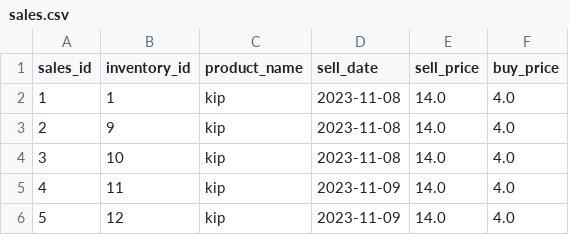
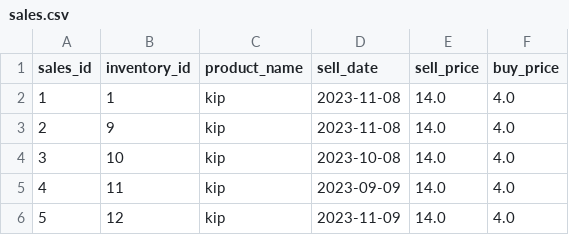
Before and after one commit to Coent50/Superpy, a CSV file: sales.csv, drawn as a sheet.

```diff
--- a/sales.csv
+++ b/sales.csv
@@ -3,4 +3,4 @@ sales_id,inventory_id,product_name,sell_date,sell_price,buy_price,
 2,9,kip,2023-11-08,14.0,4.0,
-3,10,kip,2023-11-08,14.0,4.0,
-4,11,kip,2023-11-09,14.0,4.0,
+3,10,kip,2023-10-08,14.0,4.0,
+4,11,kip,2023-09-09,14.0,4.0,
 5,12,kip,2023-11-09,14.0,4.0,
```
Also changed, not shown: 2 other files.
